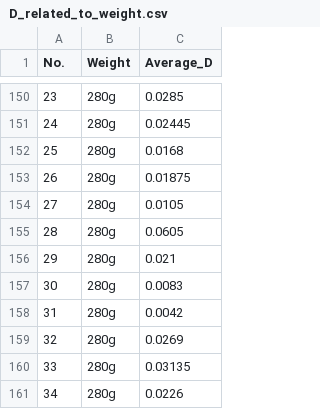
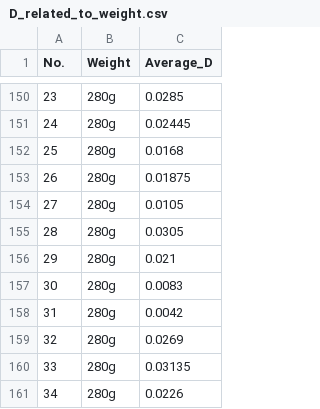
Before and after one commit to MHYZS/RF_data, a CSV file: D_related_to_weight.csv, drawn as a sheet; only a part is shown, gaps mark what is left out.

Commit message:
Add files via upload

```diff
--- a/D_related_to_weight.csv
+++ b/D_related_to_weight.csv
@@ -154,3 +154,3 @@ No.,Weight,Average_D
 27,280g,0.0105
-28,280g,0.0605
+28,280g,0.0305
 29,280g,0.021
```
